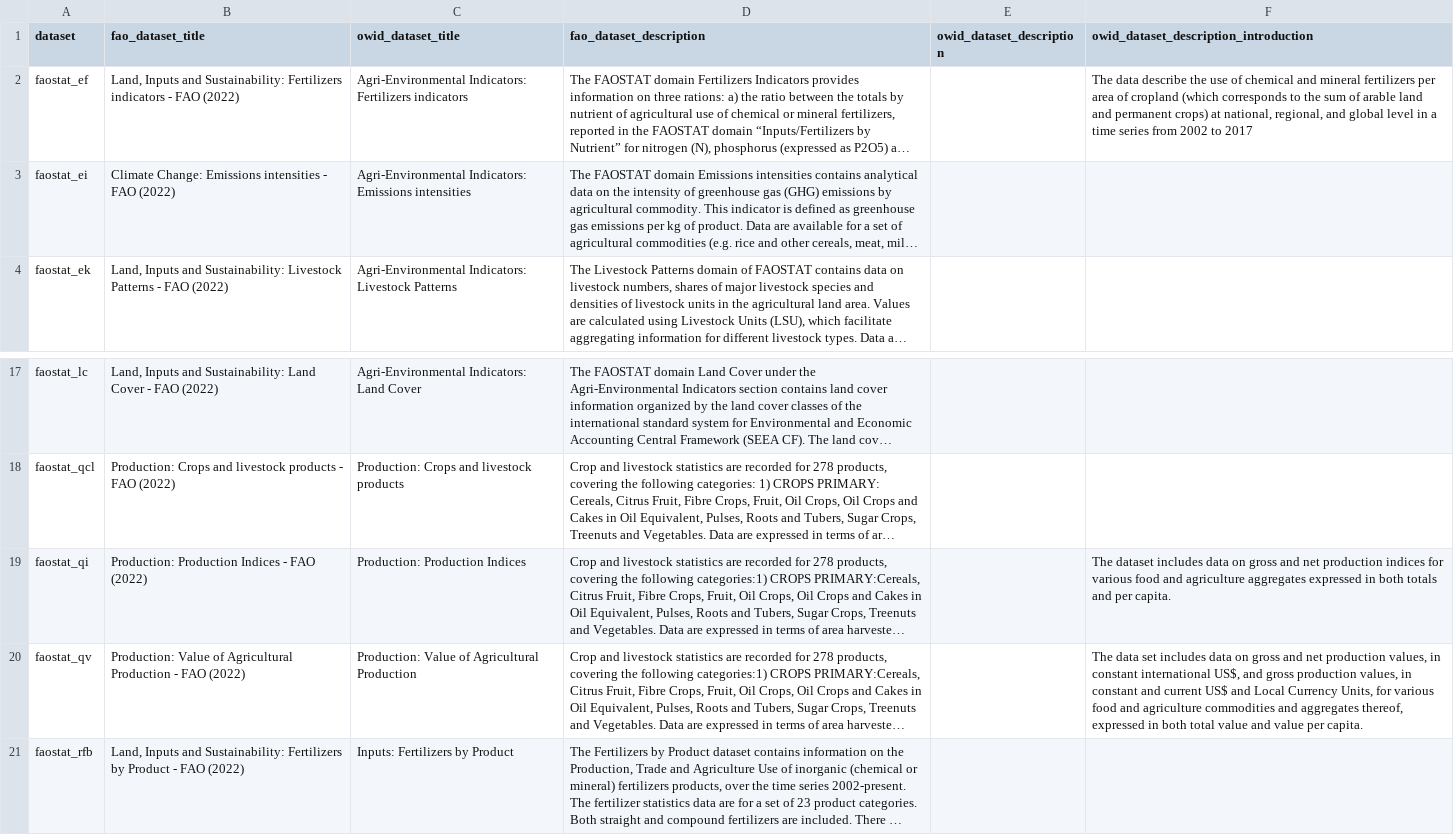
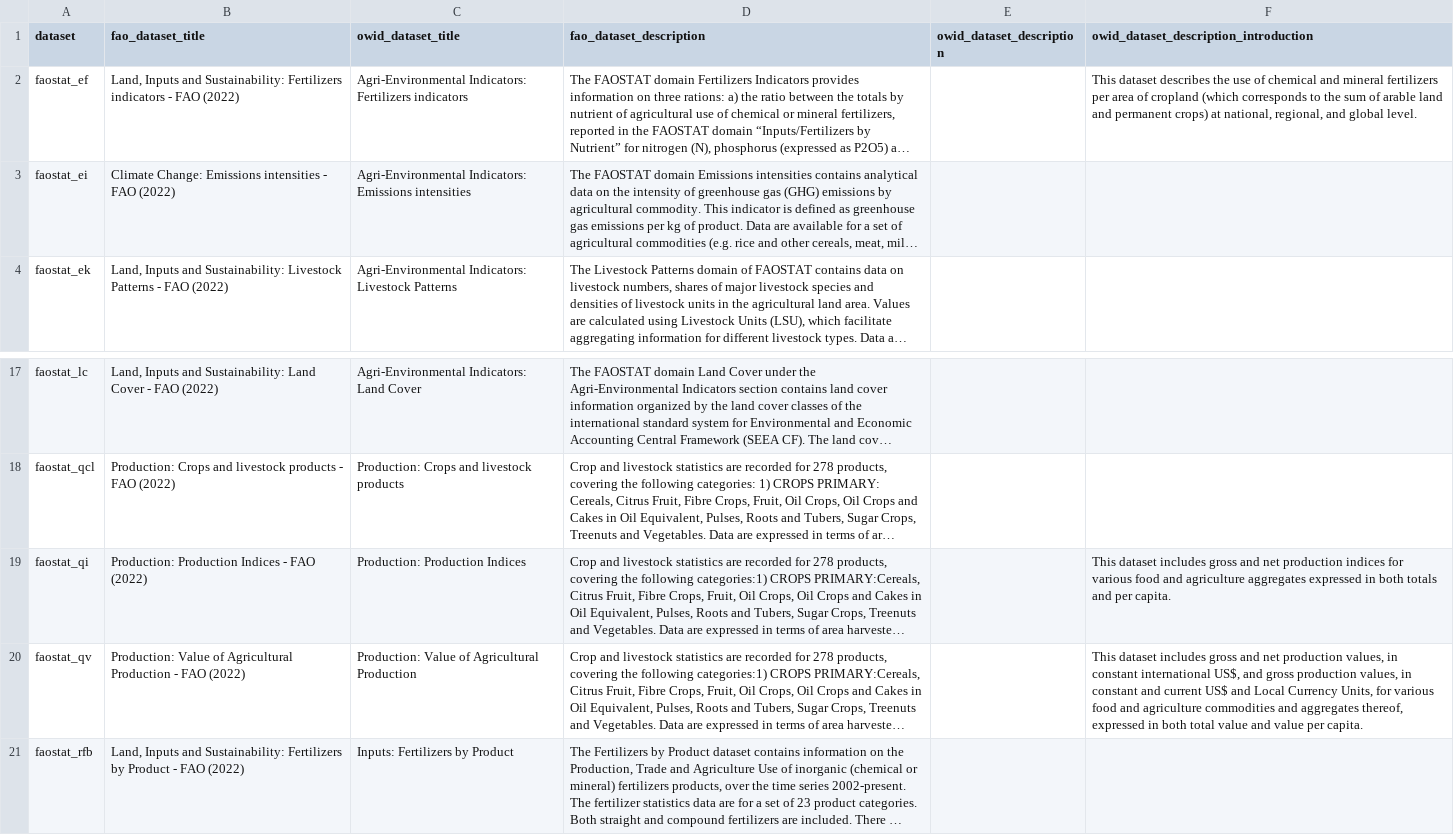
Before and after one commit to owid/etl, a CSV file: etl/steps/data/garden/faostat/2023-02-22/custom_datasets.csv, drawn as a sheet; only a part is shown, gaps mark what is left out; long unchanged cells end in …; the diff names each change by its address in the sheet, - before the commit and + after, or states it on an @@ line.

Commit message:
data(faostat): Improve custom dataset descriptions

```diff
--- a/etl/steps/data/garden/faostat/2023-02-22/custom_datasets.csv
+++ b/etl/steps/data/garden/faostat/2023-02-22/custom_datasets.csv
-F2: The data describe the use of chemical and mineral fertilizers per area of cropland (which corresponds to the sum of arable land and permanent crops) at national, regional, and global level in a time series from 2002 to 2017
+F2: This dataset describes the use of chemical and mineral fertilizers per area of cropland (which corresponds to the sum of arable land and permanent crops) at national, regional, and global level.
-F19: The dataset includes data on gross and…
+F19: This dataset includes gross and…
-F20: The data set includes data on gross and…
+F20: This dataset includes gross and…
```
